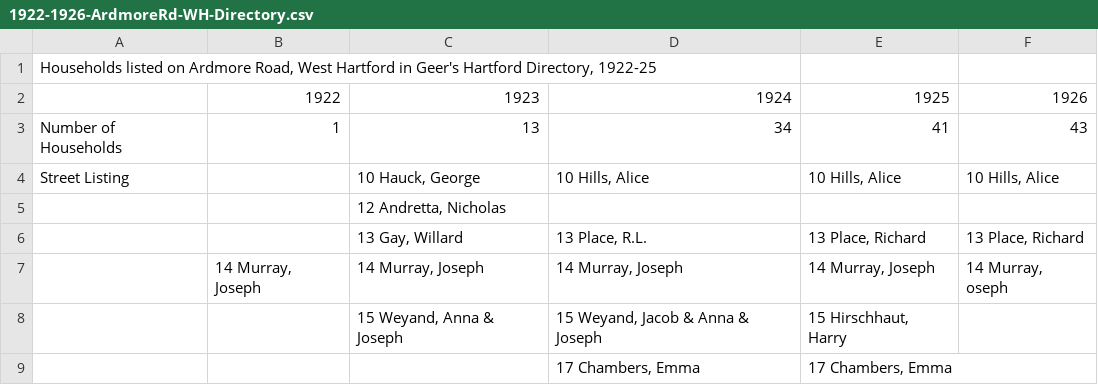
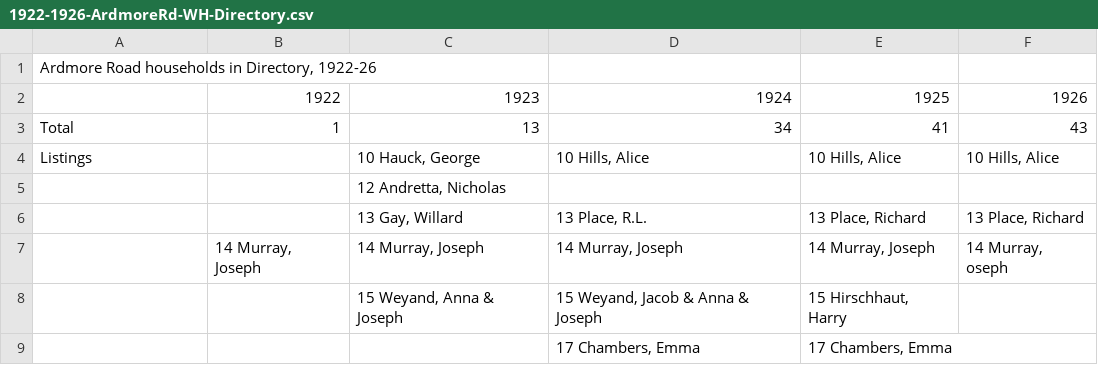
Before and after one commit to OnTheLine/otl-ardmore-road-wh, a CSV file: historical-sources/1922-1926-ArdmoreRd-WH-Directory.csv, drawn as a sheet; only a part is shown.

Commit message:
Update 1922-1926-ArdmoreRd-WH-Directory.csv

```diff
--- a/historical-sources/1922-1926-ArdmoreRd-WH-Directory.csv
+++ b/historical-sources/1922-1926-ArdmoreRd-WH-Directory.csv
@@ -1,5 +1,5 @@
-"Households listed on Ardmore Road, West Hartford in Geer's Hartford Directory, 1922-25",,,,,
+"Ardmore Road households in Directory, 1922-26",,,,,
 ,1922,1923,1924,1925,1926
-Number of Households,1,13,34,41,43
-Street Listing,,"10 Hauck, George","10 Hills, Alice","10 Hills, Alice","10 Hills, Alice"
+Total,1,13,34,41,43
+Listings,,"10 Hauck, George","10 Hills, Alice","10 Hills, Alice","10 Hills, Alice"
 ,,"12 Andretta, Nicholas",,,
```
